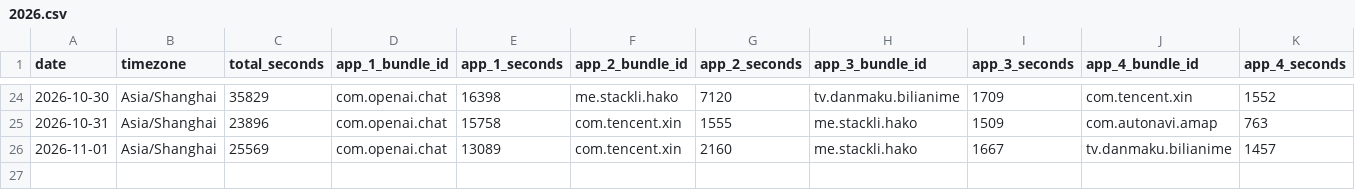
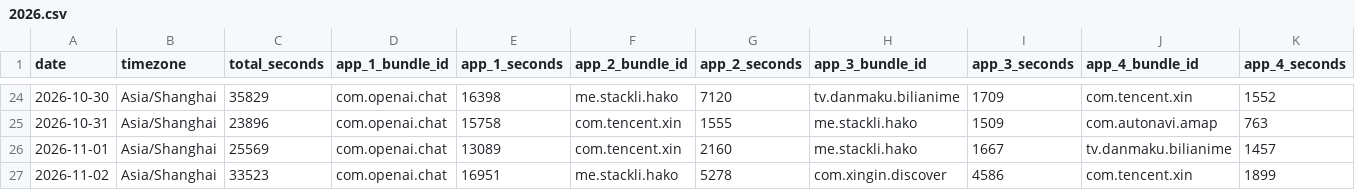
Before and after one commit to stacklix/storage, a CSV file: data/screen-time/2026.csv, drawn as a sheet; only a part is shown, gaps mark what is left out; rows hold the shown columns only; the diff names each change by its address in the sheet, - before the commit and + after, or states it on an @@ line.

Commit message:
Update screen-time: 2026-11-02
Add missing dates: 2026-11-02

```diff
--- a/data/screen-time/2026.csv
+++ b/data/screen-time/2026.csv
+row 27: 2026-11-02 | Asia/Shanghai | 33523 | com.openai.chat | 16951 | me.stackli.hako | 5278 | com.xingin.discover | 4586 | com.tencent.xin | 1899
```
